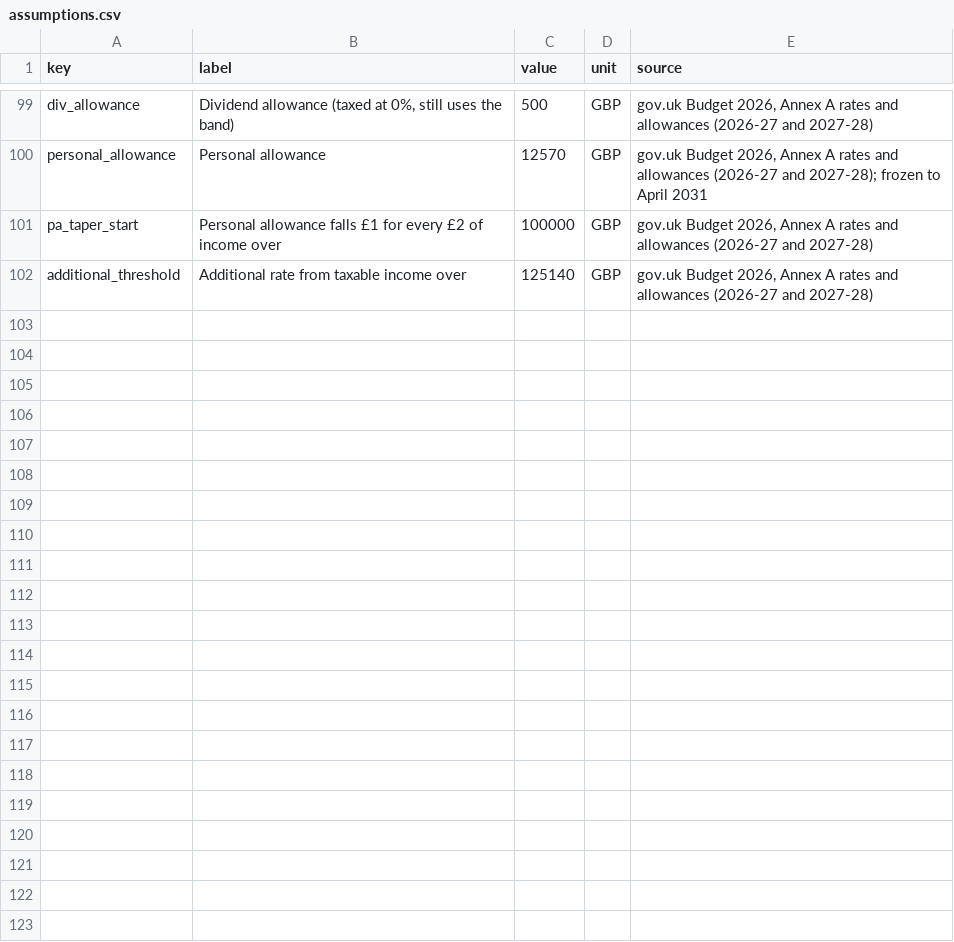
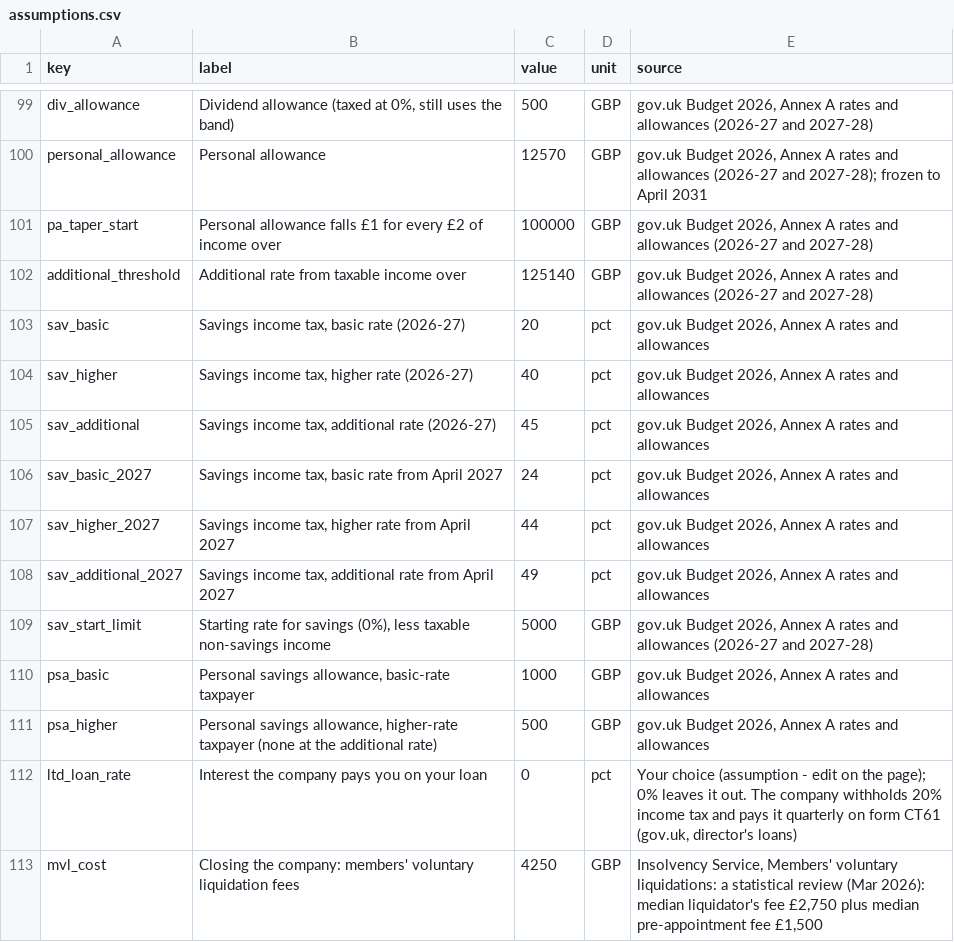
Before and after one commit to oliverhutch2021/doncaster-property-model, a CSV file: config/assumptions.csv, drawn as a sheet; only a part is shown, gaps mark what is left out.

```diff
--- a/config/assumptions.csv
+++ b/config/assumptions.csv
@@ -102 +102,12 @@ pa_taper_start,Personal allowance falls £1 for every £2 of income over,100000,
 additional_threshold,Additional rate from taxable income over,125140,GBP,"gov.uk Budget 2026, Annex A rates and allowances (2026-27 and 2027-28)"
+sav_basic,"Savings income tax, basic rate (2026-27)",20,pct,"gov.uk Budget 2026, Annex A rates and allowances"
+sav_higher,"Savings income tax, higher rate (2026-27)",40,pct,"gov.uk Budget 2026, Annex A rates and allowances"
+sav_additional,"Savings income tax, additional rate (2026-27)",45,pct,"gov.uk Budget 2026, Annex A rates and allowances"
+sav_basic_2027,"Savings income tax, basic rate from April 2027",24,pct,"gov.uk Budget 2026, Annex A rates and allowances"
+sav_higher_2027,"Savings income tax, higher rate from April 2027",44,pct,"gov.uk Budget 2026, Annex A rates and allowances"
+sav_additional_2027,"Savings income tax, additional rate from April 2027",49,pct,"gov.uk Budget 2026, Annex A rates and allowances"
+sav_start_limit,"Starting rate for savings (0%), less taxable non-savings income",5000,GBP,"gov.uk Budget 2026, Annex A rates and allowances (2026-27 and 2027-28)"
+psa_basic,"Personal savings allowance, basic-rate taxpayer",1000,GBP,"gov.uk Budget 2026, Annex A rates and allowances"
+psa_higher,"Personal savings allowance, higher-rate taxpayer (none at the additional rate)",500,GBP,"gov.uk Budget 2026, Annex A rates and allowances"
+ltd_loan_rate,Interest the company pays you on your loan,0,pct,"Your choice (assumption - edit on the page); 0% leaves it out. The company withholds 20% income tax and pays it quarterly on form CT61 (gov.uk, director's loans)"
+mvl_cost,Closing the company: members' voluntary liquidation fees,4250,GBP,"Insolvency Service, Members' voluntary liquidations: a statistical review (Mar 2026): median liquidator's fee £2,750 plus median pre-appointment fee £1,500"
```
Also changed, not shown: outputs/dash2/assumptions.csv, outputs/dash2/changelog.csv, 8 other files.
